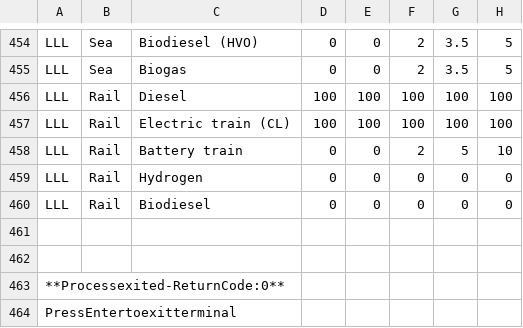
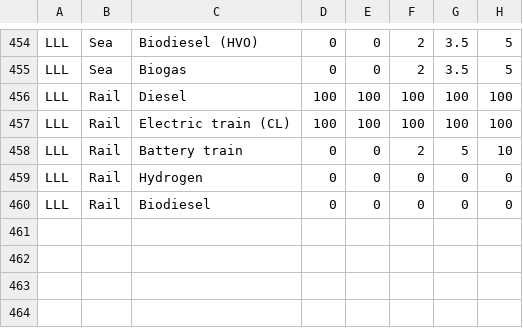
Before and after one commit to SteffenBakker/STraM_ntnu_development, a CSV file: Data/scenarios_maturities_27.csv (was Data/NY Maturities, 27 scenarios.csv), drawn as a sheet; only a part is shown, gaps mark what is left out.

Commit message:
Cleaned up data files
- Gave data files clear names
- Threw away unused files and excel sheets
- Updated references to these files
- Added an overview "OVERVIEW.txt" of all data sources. This also tracks what data are hardcoded in the python files

```diff
--- a/Data/NY Maturities, 27 scenarios.csv
+++ b/Data/scenarios_maturities_27.csv
@@ -460,5 +460 @@ LLL,Rail,Hydrogen,0,0,0,0,0
 LLL,Rail,Biodiesel,0,0,0,0,0
-
-
-**Processexited-ReturnCode:0**
-PressEntertoexitterminal
```
Also changed, not shown: 17 other files.
